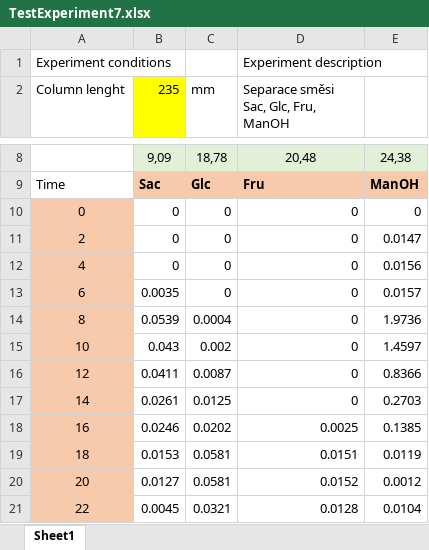
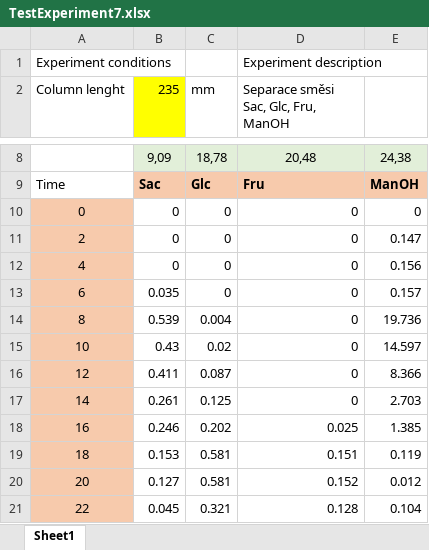
Before and after one commit to tomas3svoboda/ChroMo, an Excel workbook: docu/LossFunctionExperimentSet/TestExperiment7.xlsx, sheet Sheet1, drawn as a sheet; only a part is shown, gaps mark what is left out; values as stored, in another font and other column widths than the file's, no borders; the diff covers the shown part only; the diff names each change by its address in the sheet, - before the commit and + after, or states it on an @@ line.

```diff
--- a/docu/LossFunctionExperimentSet/TestExperiment7.xlsx (sheet Sheet1)
+++ b/docu/LossFunctionExperimentSet/TestExperiment7.xlsx (sheet Sheet1)
-E11: 0.0147
+E11: 0.147
-E12: 0.0156
+E12: 0.156
-B13 (235): 0.0035
+B13 (235): 0.035
-E13: 0.0157
+E13: 0.157
-B14 (235): 0.0539
+B14 (235): 0.539
-C14 (mm): 0.0004
+C14 (mm): 0.004
-E14: 1.9736
+E14: 19.736
-B15 (235): 0.043
+B15 (235): 0.43
-C15 (mm): 0.002
+C15 (mm): 0.02
-E15: 1.4597
+E15: 14.597
-B16 (235): 0.0411
+B16 (235): 0.411
-C16 (mm): 0.0087
+C16 (mm): 0.087
-E16: 0.8366
+E16: 8.366
-B17 (235): 0.0261
+B17 (235): 0.261
-C17 (mm): 0.0125
+C17 (mm): 0.125
-E17: 0.2703
+E17: 2.703
-B18 (235): 0.0246
+B18 (235): 0.246
-C18 (mm): 0.0202
+C18 (mm): 0.202
-D18: 0.0025
+D18: 0.025
-E18: 0.1385
+E18: 1.385
-B19 (235): 0.0153
+B19 (235): 0.153
-C19:C20 (mm): 0.0581
+C19:C20 (mm): 0.581
-D19: 0.0151
+D19: 0.151
-E19: 0.0119
+E19: 0.119
-B20 (235): 0.0127
+B20 (235): 0.127
-D20: 0.0152
+D20: 0.152
-E20: 0.0012
+E20: 0.012
-B21 (235): 0.0045
+B21 (235): 0.045
-C21 (mm): 0.0321
+C21 (mm): 0.321
-D21: 0.0128
+D21: 0.128
-E21: 0.0104
+E21: 0.104
```
Also changed, not shown: 77 edited cells elsewhere in this sheet, 14 other files.
